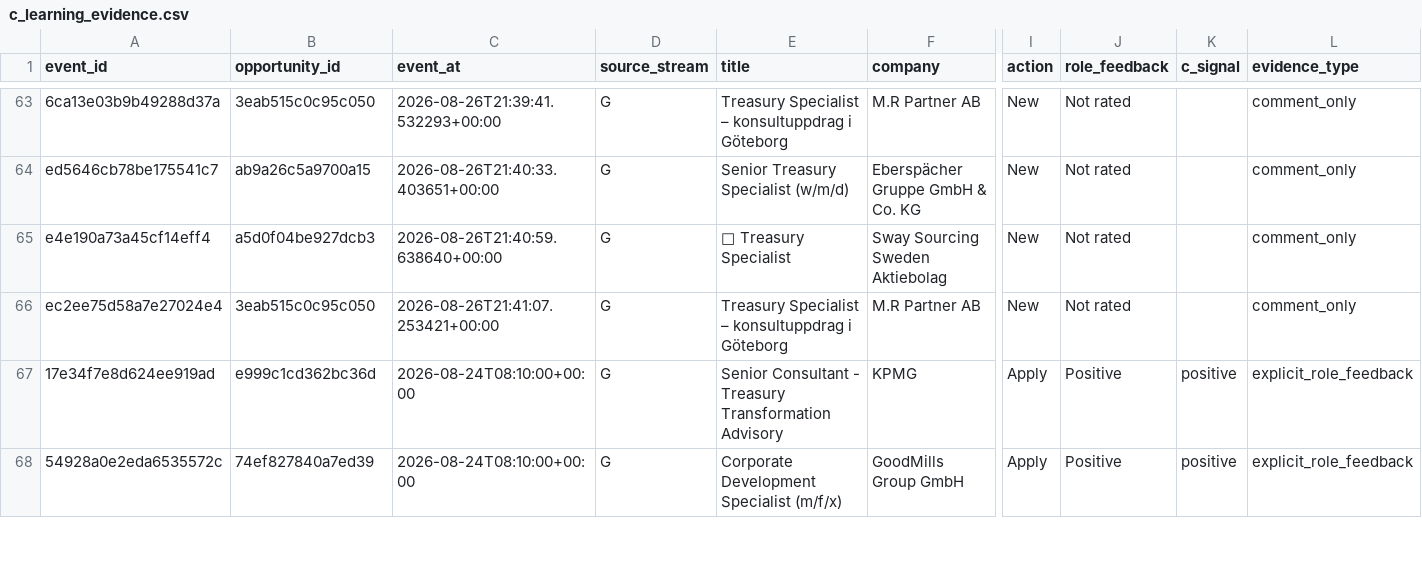
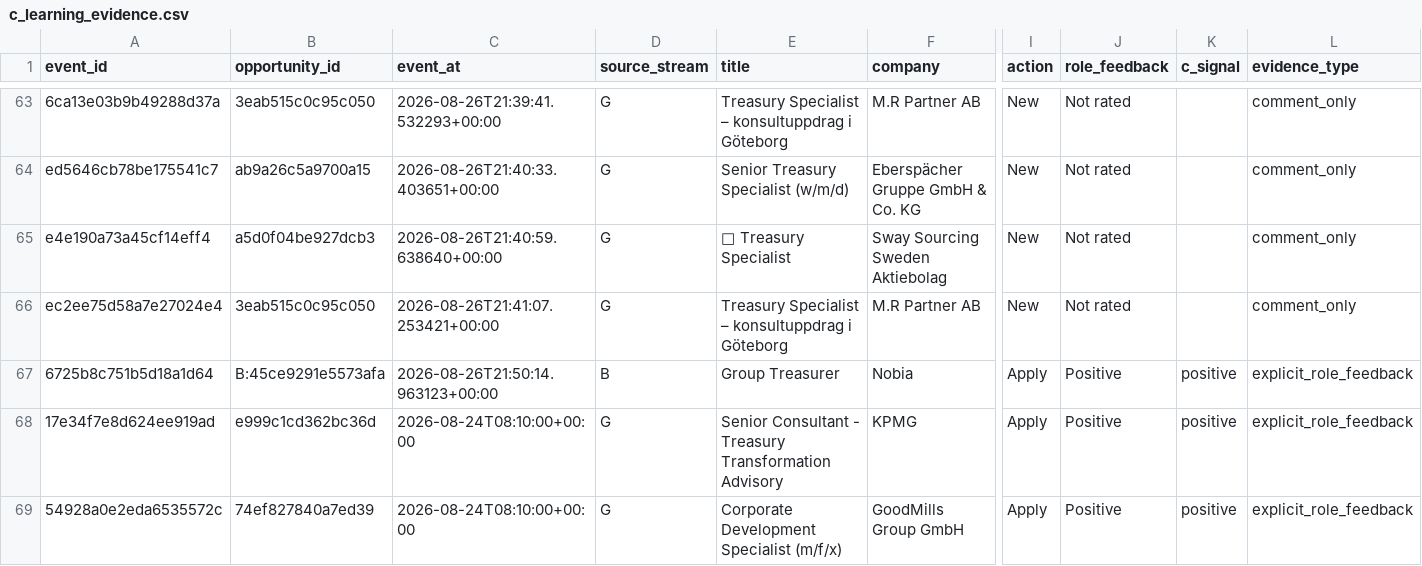
Before and after one commit to ORosa10/ProfessionalDashboard, a CSV file: data/c_learning_evidence.csv, drawn as a sheet; only a part is shown, gaps mark what is left out; rows hold the shown columns only; the diff names each change by its address in the sheet, - before the commit and + after, or states it on an @@ line.

```diff
--- a/data/c_learning_evidence.csv
+++ b/data/c_learning_evidence.csv
+row 67: 6725b8c751b5d18a1d64 | B:45ce9291e5573afa | 2026-08-26T21:50:14.963123+00:00 | B | Group Treasurer | Nobia | Apply | Positive | positive | explicit_role_feedback
```
Also changed, not shown: data/a_b_discovered_companies.csv, data/h_learning_events.csv, 3 other files.
